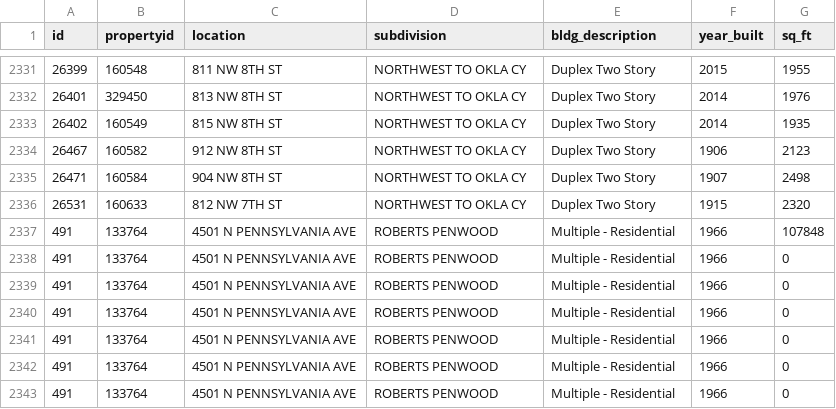
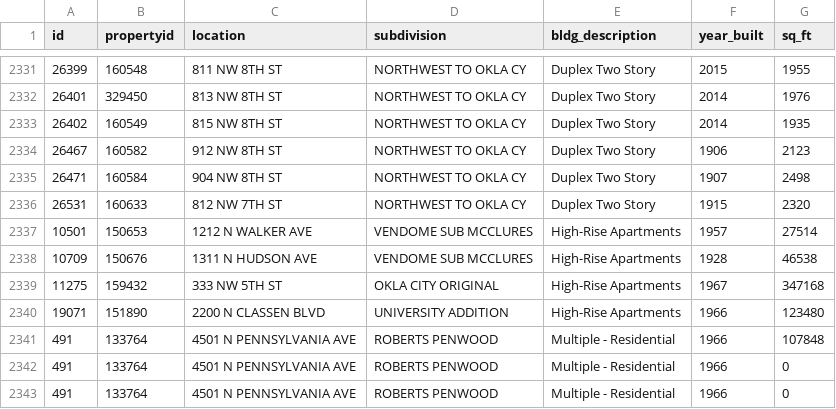
Before and after one commit to ottinger/apartments_analysis, a CSV file: multifamily.csv, drawn as a sheet; only a part is shown, gaps mark what is left out; the shorter side is filled out with more unchanged rows; the diff names each change by its address in the sheet, - before the commit and + after, or states it on an @@ line.

```diff
--- a/multifamily.csv
+++ b/multifamily.csv
+row 2337: 10501 | 150653 | 1212 N WALKER AVE | VENDOME SUB MCCLURES | High-Rise Apartments | 1957 | 27514
+row 2338: 10709 | 150676 | 1311 N HUDSON AVE | VENDOME SUB MCCLURES | High-Rise Apartments | 1928 | 46538
+row 2339: 11275 | 159432 | 333 NW 5TH ST | OKLA CITY ORIGINAL | High-Rise Apartments | 1967 | 347168
+row 2340: 19071 | 151890 | 2200 N CLASSEN BLVD | UNIVERSITY ADDITION | High-Rise Apartments | 1966 | 123480
```
Also changed, not shown: multifamily_coords.csv, 1 other file.
